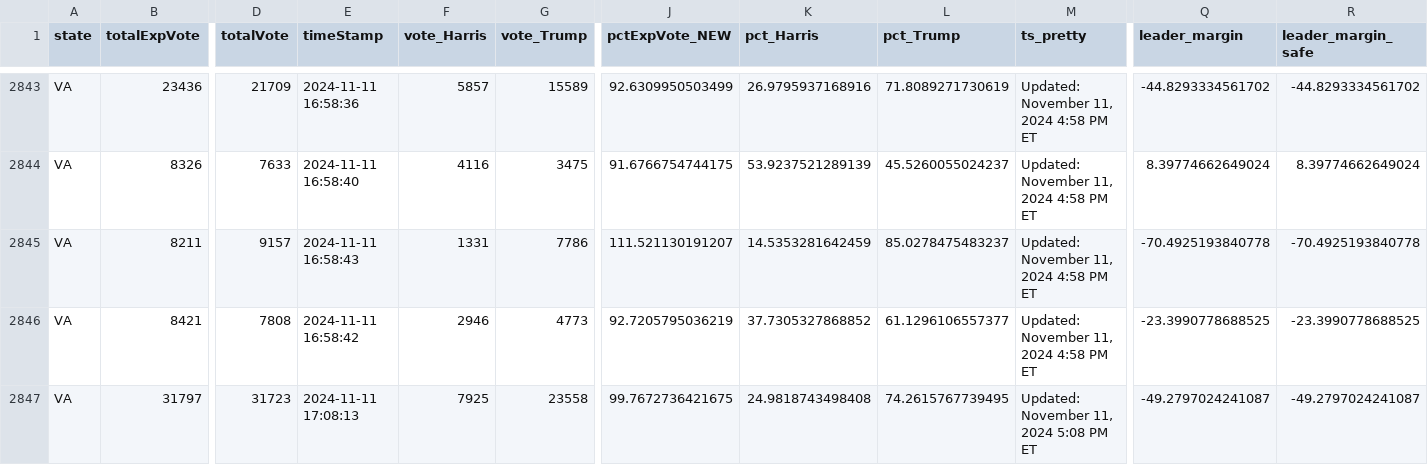
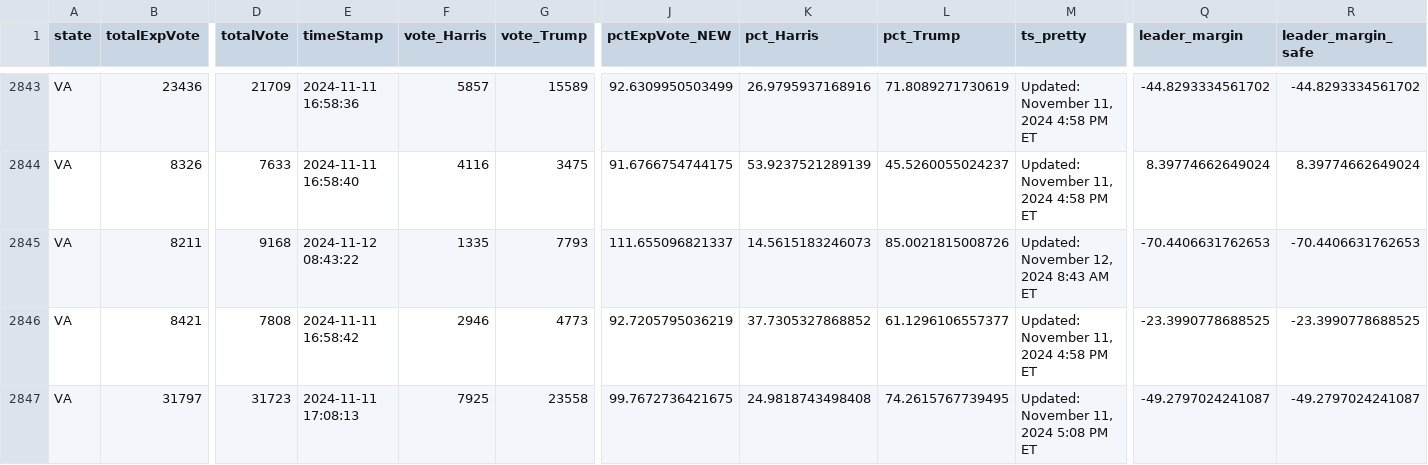
Before and after one commit to cbs-news-data/election-2024-maps, a CSV file: output/all_counties_clean_2024.csv, drawn as a sheet; only a part is shown, gaps mark what is left out; the diff covers the shown part only; the diff names each change by its address in the sheet, - before the commit and + after, or states it on an @@ line.

Commit message:
Live data updated

```diff
--- a/output/all_counties_clean_2024.csv
+++ b/output/all_counties_clean_2024.csv
-D2845 (totalVote): 9157
+D2845 (totalVote): 9168
-E2845 (timeStamp): 2024-11-11 16:58:43
+E2845 (timeStamp): 2024-11-12 08:43:22
-F2845 (vote_Harris): 1331
+F2845 (vote_Harris): 1335
-G2845 (vote_Trump): 7786
+G2845 (vote_Trump): 7793
-J2845 (pctExpVote_NEW): 111.521130191207
+J2845 (pctExpVote_NEW): 111.655096821337
-K2845 (pct_Harris): 14.5353281642459
+K2845 (pct_Harris): 14.5615183246073
-L2845 (pct_Trump): 85.0278475483237
+L2845 (pct_Trump): 85.0021815008726
-M2845 (ts_pretty): Updated: November 11, 2024 4:58 PM ET
+M2845 (ts_pretty): Updated: November 12, 2024 8:43 AM ET
-Q2845 (leader_margin): -70.4925193840778
+Q2845 (leader_margin): -70.4406631762653
-R2845 (leader_margin_safe): -70.4925193840778
+R2845 (leader_margin_safe): -70.4406631762653
```
Also changed, not shown: 1 edited cell elsewhere in this file.
